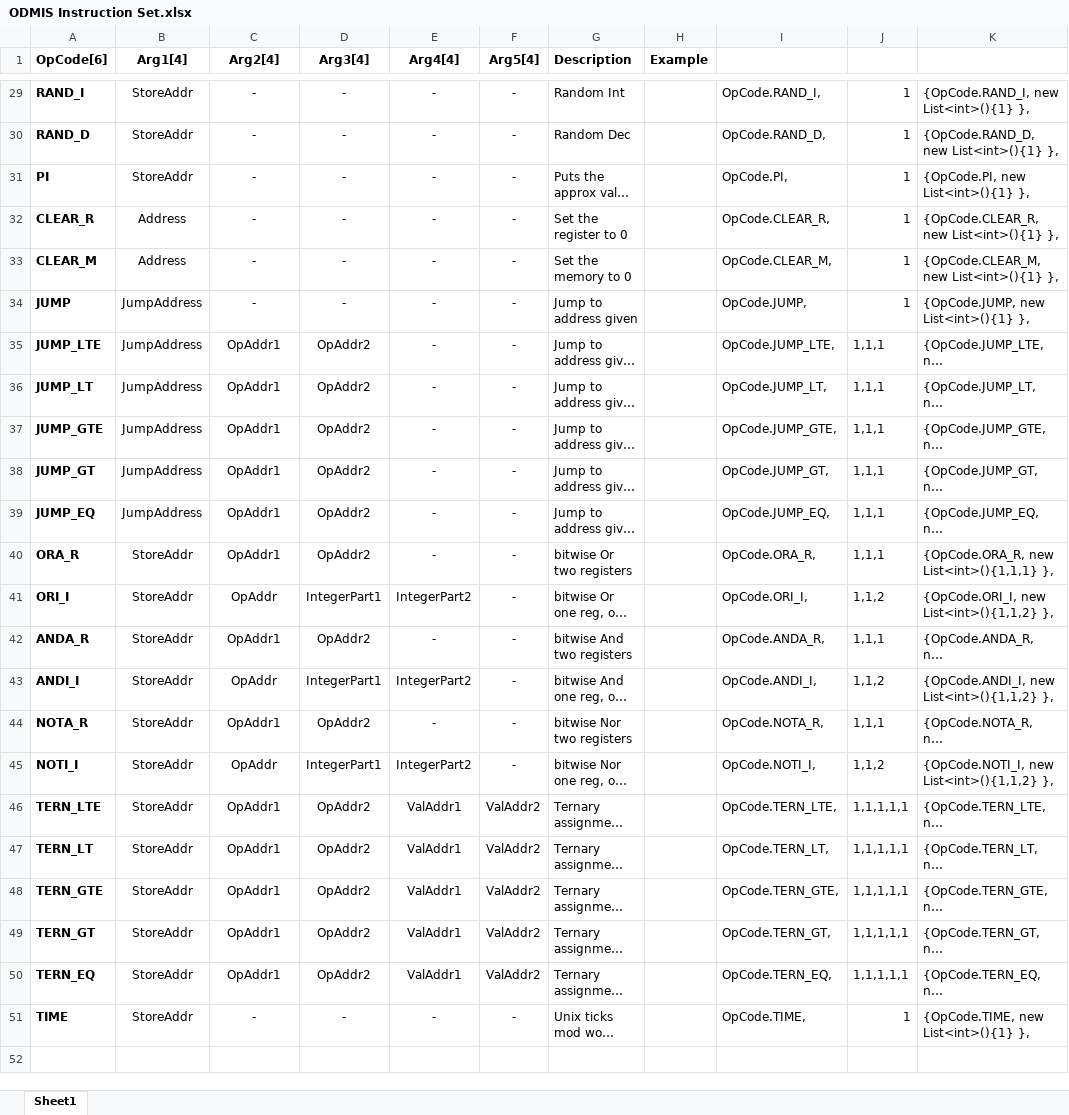
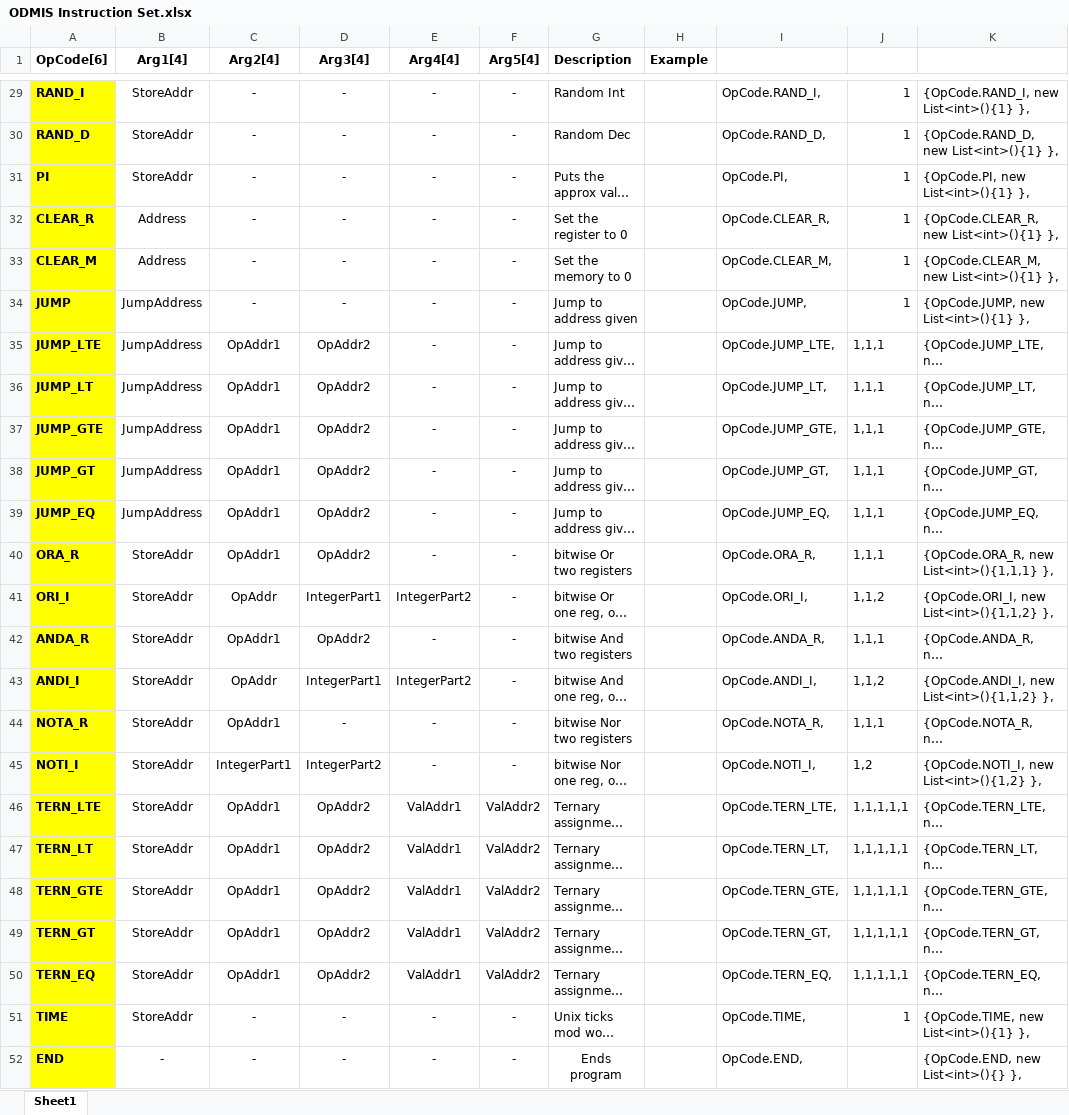
Before and after one commit to easmith14/SyracuseMasters, an Excel workbook: CSE_661_Adv_Comp_Arch/Homework2/ODMIS Instruction Set.xlsx, sheet Sheet1, drawn as a sheet; only a part is shown, gaps mark what is left out; long unchanged cells end in …; values as stored, in another font and other column widths than the file's, no borders; the diff covers the shown part only; the diff names each change by its address in the sheet, - before the commit and + after, or states it on an @@ line.

```diff
--- a/CSE_661_Adv_Comp_Arch/Homework2/ODMIS Instruction Set.xlsx (sheet Sheet1)
+++ b/CSE_661_Adv_Comp_Arch/Homework2/ODMIS Instruction Set.xlsx (sheet Sheet1)
-A29:A51 fill: none
+A29:A51 fill: #FFFF00
-D44 (Arg3[4]): OpAddr2
+D44 (Arg3[4]): -
-C45 (Arg2[4]): OpAddr
+C45 (Arg2[4]): IntegerPart1
-D45 (Arg3[4]): IntegerPart1
+D45 (Arg3[4]): IntegerPart2
-E45 (Arg4[4]): IntegerPart2
+E45 (Arg4[4]): -
-J45: 1,1,2
+J45: 1,2
-K45: {OpCode.NOTI_I, new List<int>(){1,1,2} },
+K45: {OpCode.NOTI_I, new List<int>(){1,2} },
+row 52: END | - | - | - | - | - | Ends program |  | OpCode.END, |  | {OpCode.END, new List<int>(){} },
```
Also changed, not shown: 23 edited cells and cell formats elsewhere in this sheet, 7 other files.
